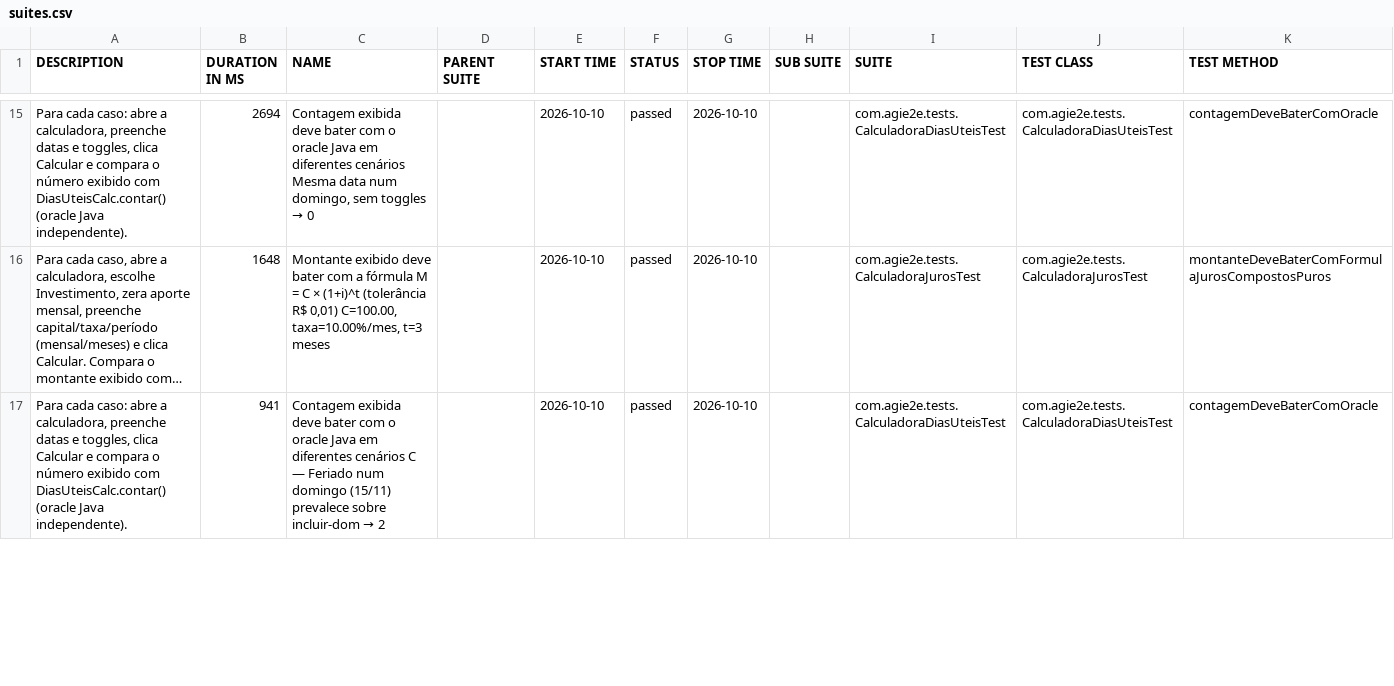
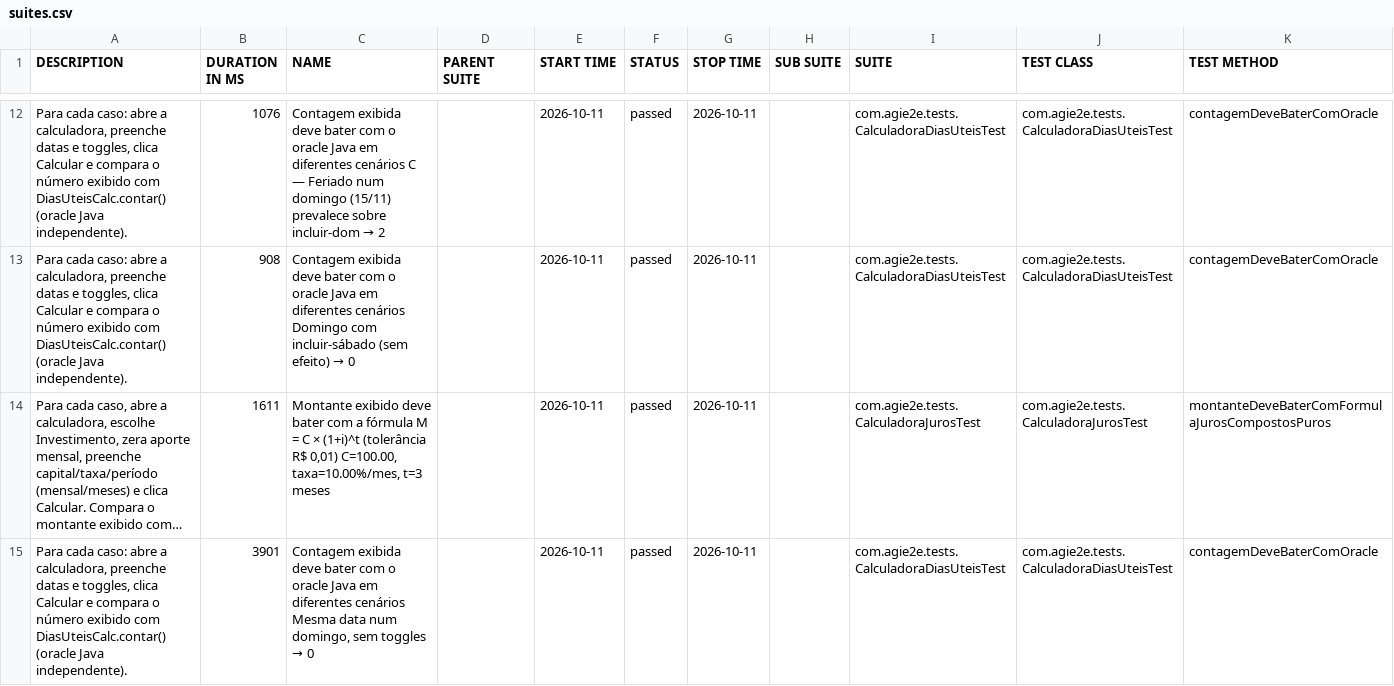
Before and after one commit to silasmarques/agi-e2e, a CSV file: data/suites.csv, drawn as a sheet; only a part is shown, gaps mark what is left out; long unchanged cells end in …; addresses are those after the commit; the diff covers the shown part only; the diff names each change by its address in the sheet, - before the commit and + after, or states it on an @@ line.

```diff
--- a/data/suites.csv
+++ b/data/suites.csv
-B12 (DURATION IN MS): 2694
+B12 (DURATION IN MS): 1076
@@ C12 (NAME): …diferentes cenários Mesma data num domingo, sem toggles → 0 → …diferentes cenários C — Feriado num domingo (15/11) prevalece sobre incluir-dom → 2 @@
-E12 (START TIME): 2026-10-10
+E12 (START TIME): 2026-10-11
-G12 (STOP TIME): 2026-10-10
+G12 (STOP TIME): 2026-10-11
+row 13: Para cada caso: abre a calculadora, preenche datas e toggles, clica Calcular e compara o número exibido com DiasUteisCalc.contar() (oracle Java independente). | 908 | Contagem exibida deve bater com o oracle Java em diferentes cenários Domingo com incluir-sábado (sem efeito) → 0 |  | 2026-10-11 | passed | 2026-10-11 |  | com.agie2e.tests.CalculadoraDiasUteisTest | com.agie2e.tests.CalculadoraDiasUteisTest | contagemDeveBaterComOracle
-B14 (DURATION IN MS): 1648
+B14 (DURATION IN MS): 1611
-E14:E15 (START TIME): 2026-10-10
+E14:E15 (START TIME): 2026-10-11
-G14:G15 (STOP TIME): 2026-10-10
+G14:G15 (STOP TIME): 2026-10-11
-B15 (DURATION IN MS): 941
+B15 (DURATION IN MS): 3901
@@ C15 (NAME): …diferentes cenários C — Feriado num domingo (15/11) prevalece sobre incluir-dom → 2 → …diferentes cenários Mesma data num domingo, sem toggles → 0 @@
```
Also changed, not shown: 6 added rows, 7 removed rows and 27 edited cells elsewhere in this file, data/behaviors.csv, 48 other files.
